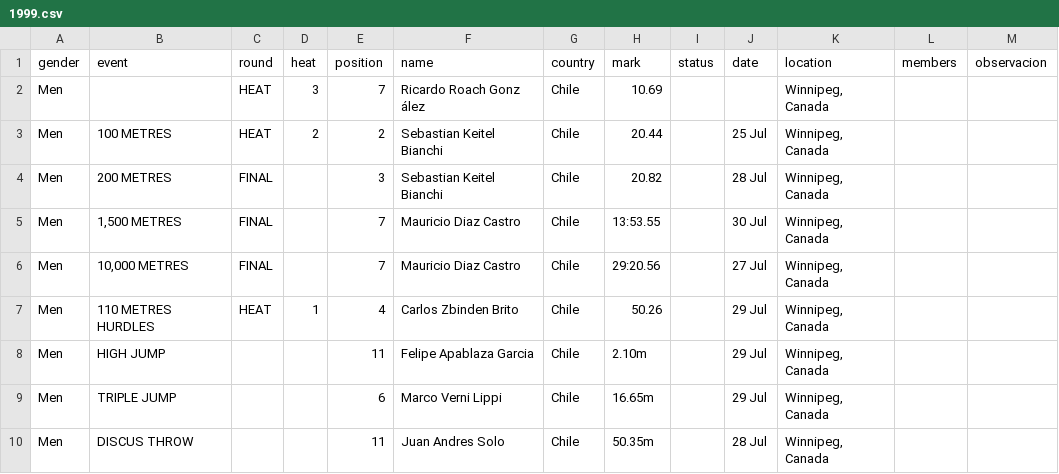
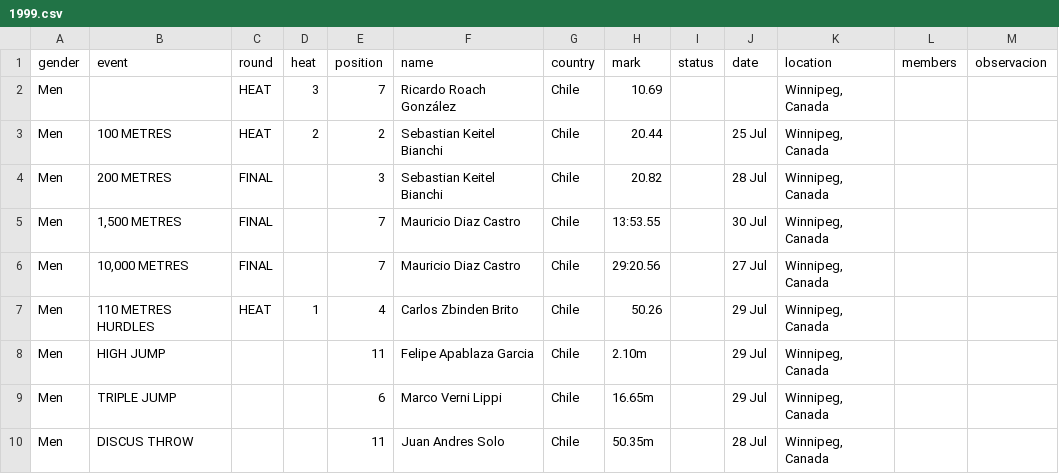
Before and after one commit to cristinadiaztobar7/Webstory-de-Cristina-D-az-M-nica-Montero-y-Vicente-V-squez-, a CSV file: Entrega_03/Montero_Monica_vis_01/BASE DATOS HOMBRES LIMPIA POR AÑO/1999.csv, drawn as a sheet.

Commit message:
Update 1999.csv

```diff
--- a/Entrega_03/Montero_Monica_vis_01/BASE DATOS HOMBRES LIMPIA POR AÑO/1999.csv
+++ b/Entrega_03/Montero_Monica_vis_01/BASE DATOS HOMBRES LIMPIA POR AÑO/1999.csv
@@ -1,3 +1,3 @@
 gender,event,round,heat,position,name,country,mark,status,date,location,members,observacion
-Men,,HEAT,3,7,Ricardo Roach Gonz ález,Chile,10.69,,,"Winnipeg, Canada",,
+Men,,HEAT,3,7,Ricardo Roach González,Chile,10.69,,,"Winnipeg, Canada",,
 Men,100 METRES,HEAT,2,2,Sebastian Keitel Bianchi,Chile,20.44,,25 Jul,"Winnipeg, Canada",,
```
